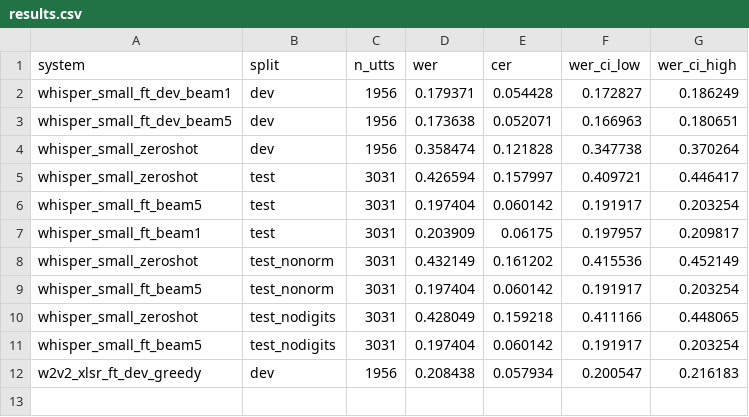
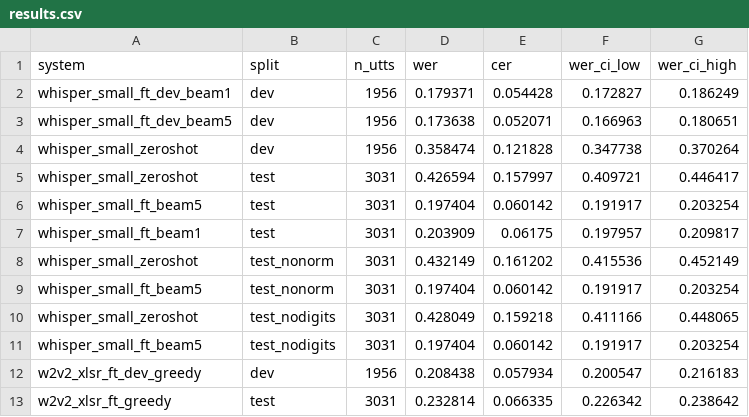
Before and after one commit to r4fo/urdu-asr-kathbath, a CSV file: results/results.csv, drawn as a sheet.

Commit message:
wav2vec2 XLS-R fine-tuned: test results, greedy (frozen system)

```diff
--- a/results/results.csv
+++ b/results/results.csv
@@ -12 +12,2 @@ whisper_small_ft_beam5,test_nodigits,3031,0.197404,0.060142,0.191917,0.203254
 w2v2_xlsr_ft_dev_greedy,dev,1956,0.208438,0.057934,0.200547,0.216183
+w2v2_xlsr_ft_greedy,test,3031,0.232814,0.066335,0.226342,0.238642
```
Also changed, not shown: 2 other files.
